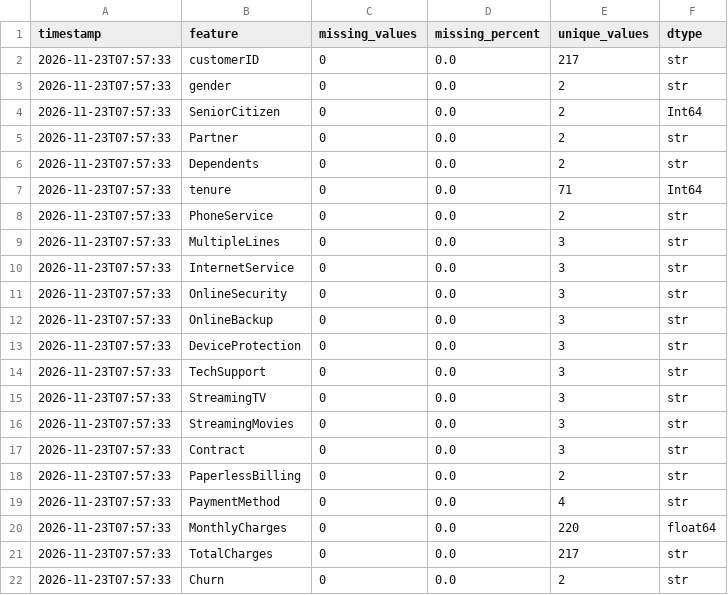
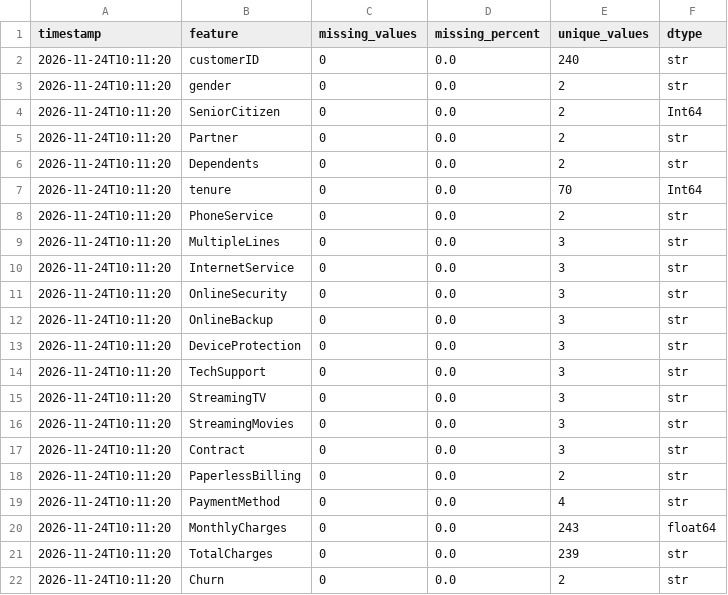
Before and after one commit to vmewara/ModelGuard, a CSV file: modelguard_data_quality_report.csv, drawn as a sheet.

```diff
--- a/modelguard_data_quality_report.csv
+++ b/modelguard_data_quality_report.csv
@@ -1,22 +1,22 @@
 timestamp,feature,missing_values,missing_percent,unique_values,dtype
-2026-11-23T07:57:33,customerID,0,0.0,217,str
-2026-11-23T07:57:33,gender,0,0.0,2,str
-2026-11-23T07:57:33,SeniorCitizen,0,0.0,2,Int64
-2026-11-23T07:57:33,Partner,0,0.0,2,str
-2026-11-23T07:57:33,Dependents,0,0.0,2,str
-2026-11-23T07:57:33,tenure,0,0.0,71,Int64
-2026-11-23T07:57:33,PhoneService,0,0.0,2,str
-2026-11-23T07:57:33,MultipleLines,0,0.0,3,str
-2026-11-23T07:57:33,InternetService,0,0.0,3,str
-2026-11-23T07:57:33,OnlineSecurity,0,0.0,3,str
-2026-11-23T07:57:33,OnlineBackup,0,0.0,3,str
-2026-11-23T07:57:33,DeviceProtection,0,0.0,3,str
-2026-11-23T07:57:33,TechSupport,0,0.0,3,str
-2026-11-23T07:57:33,StreamingTV,0,0.0,3,str
-2026-11-23T07:57:33,StreamingMovies,0,0.0,3,str
-2026-11-23T07:57:33,Contract,0,0.0,3,str
-2026-11-23T07:57:33,PaperlessBilling,0,0.0,2,str
-2026-11-23T07:57:33,PaymentMethod,0,0.0,4,str
-2026-11-23T07:57:33,MonthlyCharges,0,0.0,220,float64
-2026-11-23T07:57:33,TotalCharges,0,0.0,217,str
-2026-11-23T07:57:33,Churn,0,0.0,2,str
+2026-11-24T10:11:20,customerID,0,0.0,240,str
+2026-11-24T10:11:20,gender,0,0.0,2,str
+2026-11-24T10:11:20,SeniorCitizen,0,0.0,2,Int64
+2026-11-24T10:11:20,Partner,0,0.0,2,str
+2026-11-24T10:11:20,Dependents,0,0.0,2,str
+2026-11-24T10:11:20,tenure,0,0.0,70,Int64
+2026-11-24T10:11:20,PhoneService,0,0.0,2,str
+2026-11-24T10:11:20,MultipleLines,0,0.0,3,str
+2026-11-24T10:11:20,InternetService,0,0.0,3,str
+2026-11-24T10:11:20,OnlineSecurity,0,0.0,3,str
+2026-11-24T10:11:20,OnlineBackup,0,0.0,3,str
+2026-11-24T10:11:20,DeviceProtection,0,0.0,3,str
+2026-11-24T10:11:20,TechSupport,0,0.0,3,str
+2026-11-24T10:11:20,StreamingTV,0,0.0,3,str
+2026-11-24T10:11:20,StreamingMovies,0,0.0,3,str
+2026-11-24T10:11:20,Contract,0,0.0,3,str
+2026-11-24T10:11:20,PaperlessBilling,0,0.0,2,str
+2026-11-24T10:11:20,PaymentMethod,0,0.0,4,str
+2026-11-24T10:11:20,MonthlyCharges,0,0.0,243,float64
+2026-11-24T10:11:20,TotalCharges,0,0.0,239,str
+2026-11-24T10:11:20,Churn,0,0.0,2,str
```
Also changed, not shown: data/simulated_current.csv, modelguard_alerts.csv, 5 other files.
